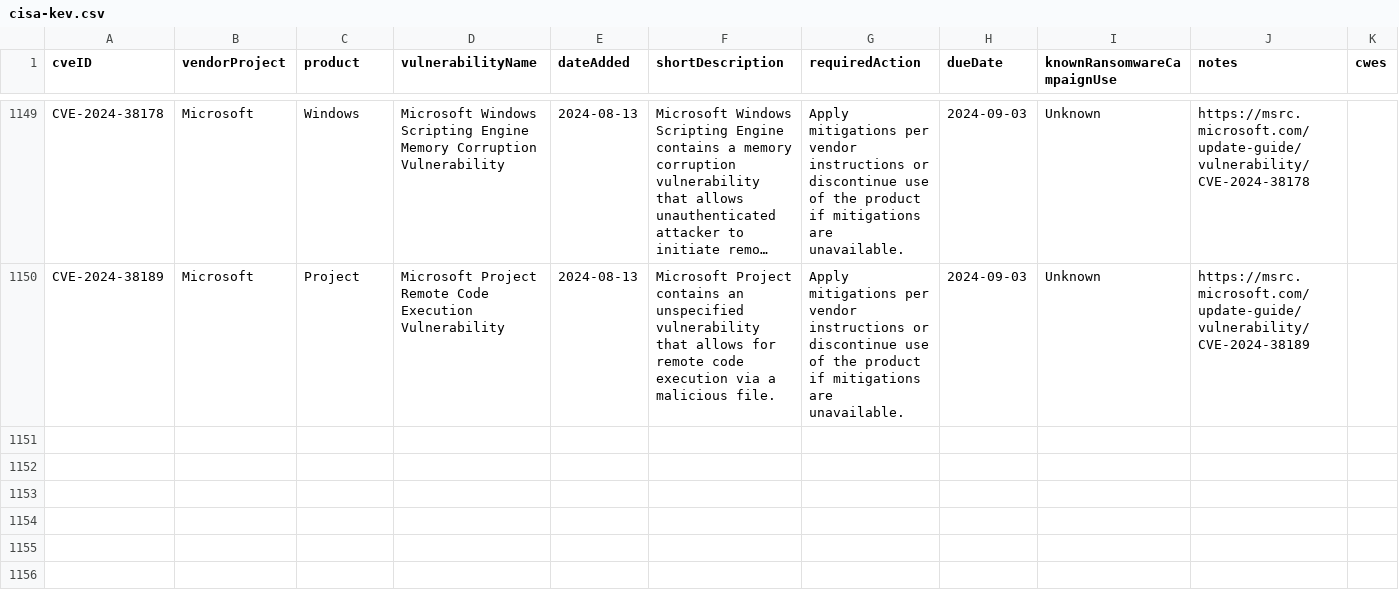
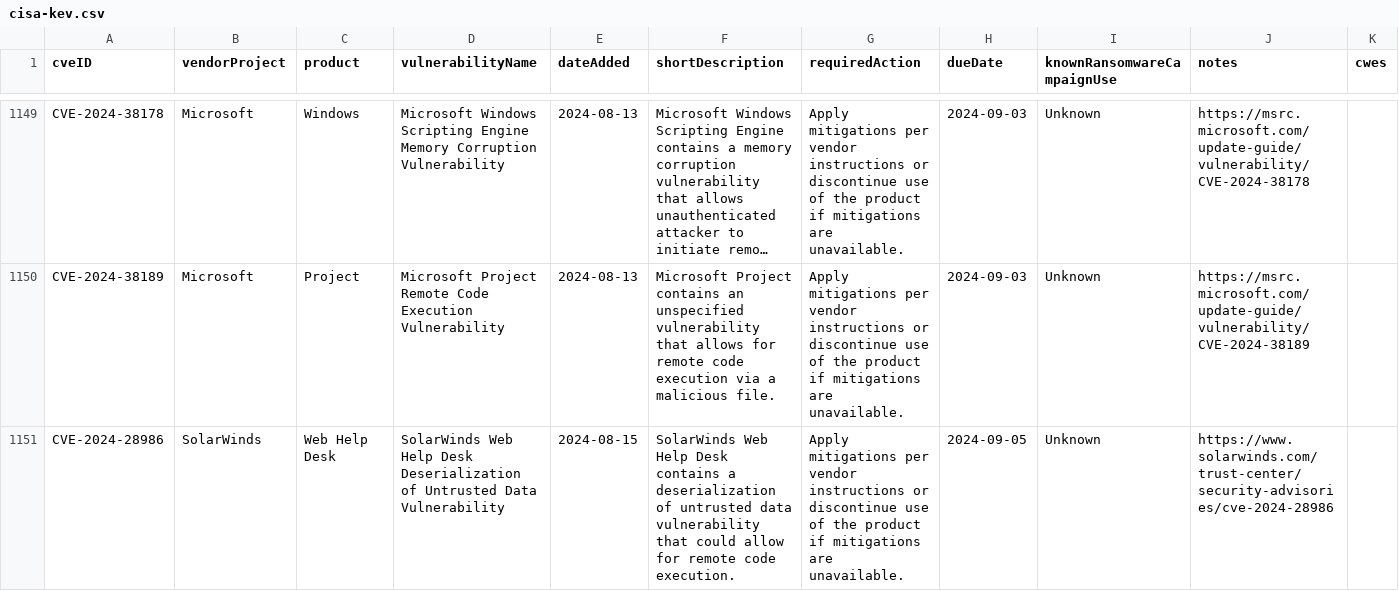
Before and after one commit to rxerium/CISA-KEV, a CSV file: cisa-kev.csv, drawn as a sheet; only a part is shown, gaps mark what is left out; long unchanged cells end in …; the diff names each change by its address in the sheet, - before the commit and + after, or states it on an @@ line.

Commit message:
CISA KEV Updates

```diff
--- a/cisa-kev.csv
+++ b/cisa-kev.csv
+row 1151: CVE-2024-28986 | SolarWinds | Web Help Desk | SolarWinds Web Help Desk Deserialization of Untrusted Data Vulnerability | 2024-08-15 | SolarWinds Web Help Desk contains a deserialization of untrusted data vulnerability that could allow for remote code execution. | Apply mitigations per vendor instructions or discontinue use of the product if mitigations are unavailable. | 2024-09-05 | Unknown | https://www.solarwinds.com/trust-center/security-advisories/cve-2024-28986
```
